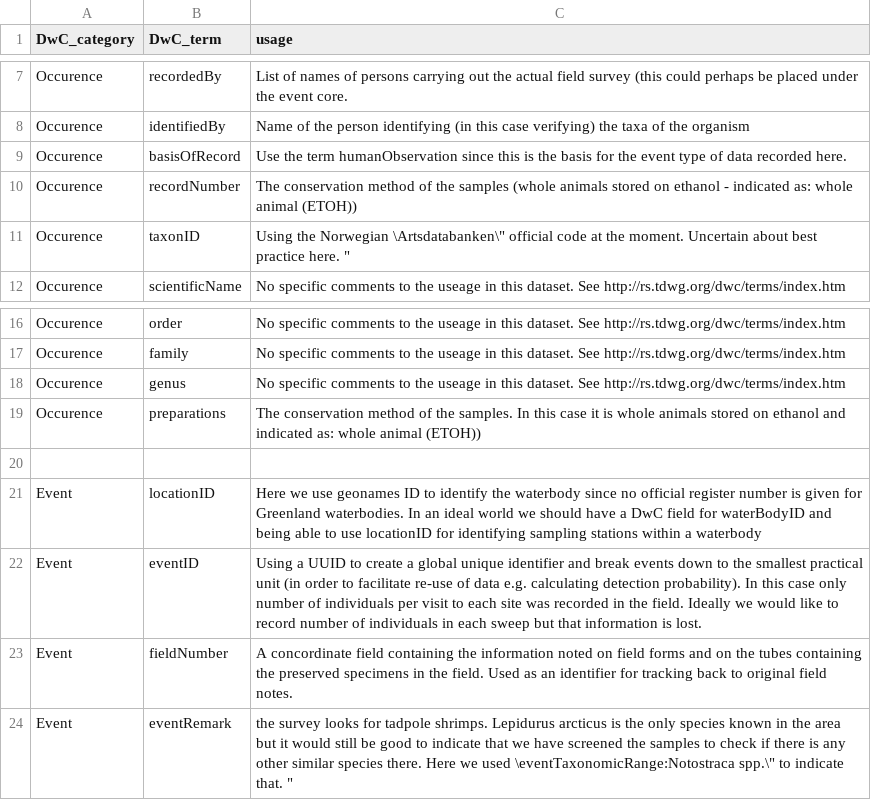
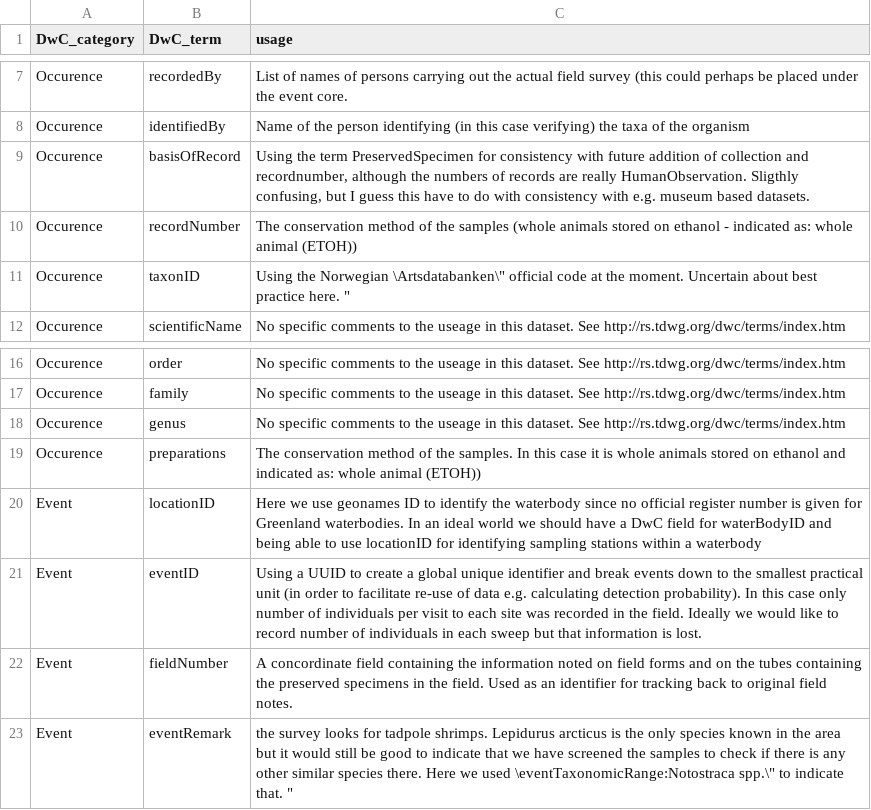
Before and after one commit to AshwinAgrawal16/DwC, a CSV file: exsample_Z-sweeps.lepidurus/DwC_remarks.csv, drawn as a sheet; only a part is shown, gaps mark what is left out.

Commit message:
update dwc terms

```diff
--- a/exsample_Z-sweeps.lepidurus/DwC_remarks.csv
+++ b/exsample_Z-sweeps.lepidurus/DwC_remarks.csv
@@ -8,3 +8,3 @@
 "Occurence";"identifiedBy";"Name of the person identifying (in this case verifying) the taxa of the organism "
-"Occurence";"basisOfRecord";"Use the term humanObservation since this is the basis for the event type of data recorded here. "
+"Occurence";"basisOfRecord";"Using the term PreservedSpecimen for consistency with future addition of collection and recordnumber, although the numbers of records are really HumanObservation. Sligthly confusing, but I guess this have to do with consistency with e.g. museum based datasets. "
 "Occurence";"recordNumber";"The conservation method of the samples (whole animals stored on ethanol - indicated as: whole animal (ETOH)) "
@@ -19,3 +19,2 @@
 "Occurence";"preparations";"The conservation method of the samples. In this case it is whole animals stored on ethanol  and indicated as: whole animal (ETOH)) "
-"";"";""
 "Event";"locationID";"Here  we use geonames ID to identify the waterbody since no official register number is given for Greenland waterbodies.  In an ideal world we should have a DwC field for waterBodyID and being able to use locationID for identifying sampling stations within a waterbody "
```
Also changed, not shown: exsample_Z-sweeps.lepidurus/event_CORE.csv, exsample_Z-sweeps.lepidurus/occurrence_EXTENTION.csv, 2 other files.
